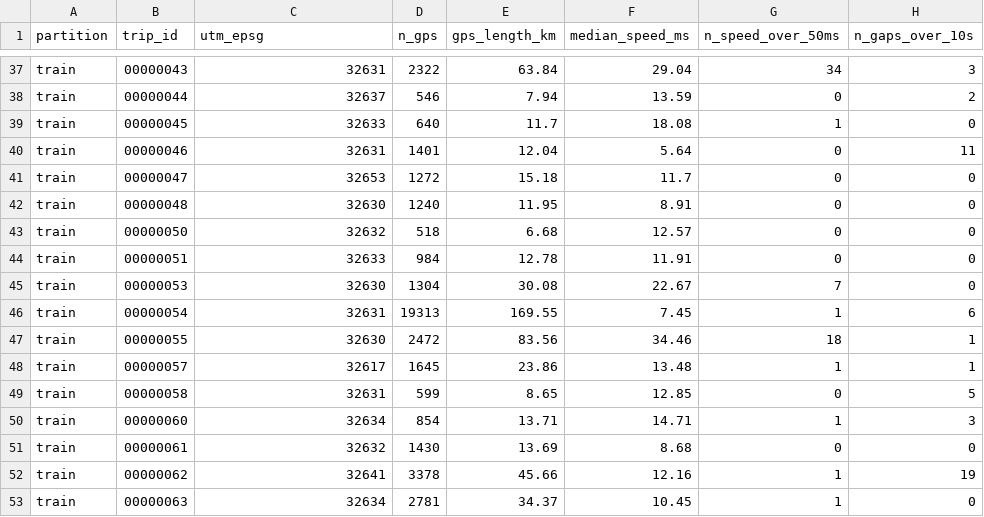
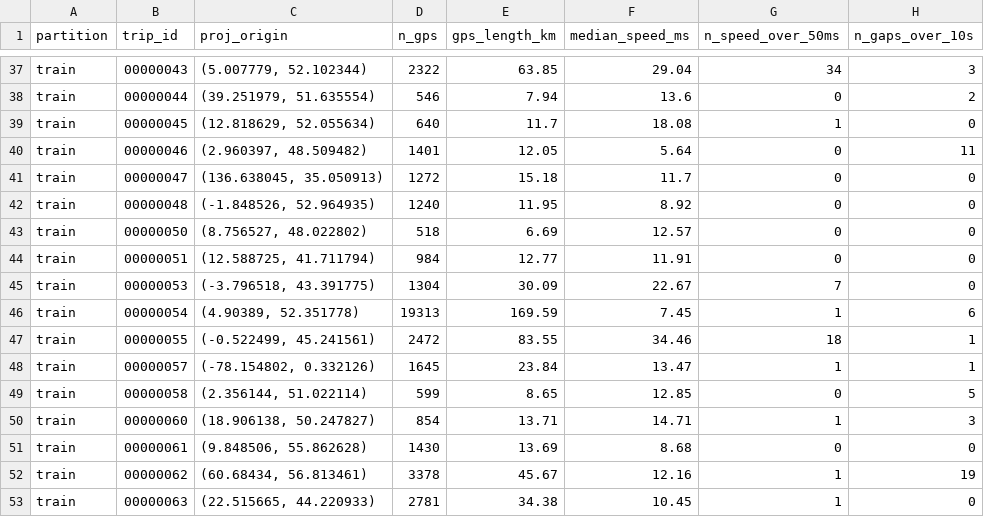
Before and after one commit to ignite-2005/Hackathon-ML---Team-115, a CSV file: outputs/eda/trip_stats.csv, drawn as a sheet; only a part is shown, gaps mark what is left out; the diff covers the shown part only; the diff names each change by its address in the sheet, - before the commit and + after, or states it on an @@ line.

Commit message:
Use shared trip_origin projection from hmm-hpo

```diff
--- a/outputs/eda/trip_stats.csv
+++ b/outputs/eda/trip_stats.csv
-C1: utm_epsg
+C1: proj_origin
-C37 (proj_origin): 32631
+C37 (proj_origin): (5.007779, 52.102344)
-E37 (gps_length_km): 63.84
+E37 (gps_length_km): 63.85
-C38 (proj_origin): 32637
+C38 (proj_origin): (39.251979, 51.635554)
-F38 (median_speed_ms): 13.59
+F38 (median_speed_ms): 13.6
-C39 (proj_origin): 32633
+C39 (proj_origin): (12.818629, 52.055634)
-C40 (proj_origin): 32631
+C40 (proj_origin): (2.960397, 48.509482)
-E40 (gps_length_km): 12.04
+E40 (gps_length_km): 12.05
-C41 (proj_origin): 32653
+C41 (proj_origin): (136.638045, 35.050913)
-C42 (proj_origin): 32630
+C42 (proj_origin): (-1.848526, 52.964935)
-F42 (median_speed_ms): 8.91
+F42 (median_speed_ms): 8.92
-C43 (proj_origin): 32632
+C43 (proj_origin): (8.756527, 48.022802)
-E43 (gps_length_km): 6.68
+E43 (gps_length_km): 6.69
-C44 (proj_origin): 32633
+C44 (proj_origin): (12.588725, 41.711794)
-E44 (gps_length_km): 12.78
+E44 (gps_length_km): 12.77
-C45 (proj_origin): 32630
+C45 (proj_origin): (-3.796518, 43.391775)
-E45 (gps_length_km): 30.08
+E45 (gps_length_km): 30.09
-C46 (proj_origin): 32631
+C46 (proj_origin): (4.90389, 52.351778)
-E46 (gps_length_km): 169.55
+E46 (gps_length_km): 169.59
-C47 (proj_origin): 32630
+C47 (proj_origin): (-0.522499, 45.241561)
-E47 (gps_length_km): 83.56
+E47 (gps_length_km): 83.55
-C48 (proj_origin): 32617
+C48 (proj_origin): (-78.154802, 0.332126)
-E48 (gps_length_km): 23.86
+E48 (gps_length_km): 23.84
-F48 (median_speed_ms): 13.48
+F48 (median_speed_ms): 13.47
-C49 (proj_origin): 32631
+C49 (proj_origin): (2.356144, 51.022114)
-C50 (proj_origin): 32634
+C50 (proj_origin): (18.906138, 50.247827)
-C51 (proj_origin): 32632
+C51 (proj_origin): (9.848506, 55.862628)
-C52 (proj_origin): 32641
+C52 (proj_origin): (60.68434, 56.813461)
-E52 (gps_length_km): 45.66
+E52 (gps_length_km): 45.67
-C53 (proj_origin): 32634
+C53 (proj_origin): (22.515665, 44.220933)
-E53 (gps_length_km): 34.37
+E53 (gps_length_km): 34.38
```
Also changed, not shown: 139 edited cells elsewhere in this file, outputs/candidates/candidate_summary_student_test.csv, outputs/candidates/candidate_summary_train.csv, 8 other files.
